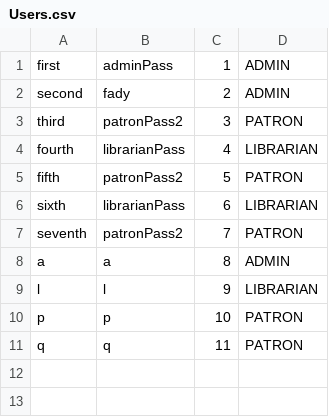
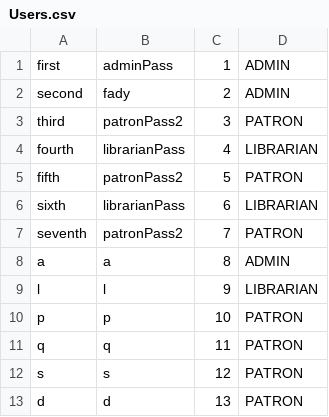
Before and after one commit to AbdoNady14/Library_Mangment_2, a CSV file: Users.csv, drawn as a sheet.

```diff
--- a/Users.csv
+++ b/Users.csv
@@ -11 +11,3 @@ p,p,10,PATRON
 q,q,11,PATRON
+s,s,12,PATRON
+d,d,13,PATRON
```
Also changed, not shown: Library.csv, 22 other files.
